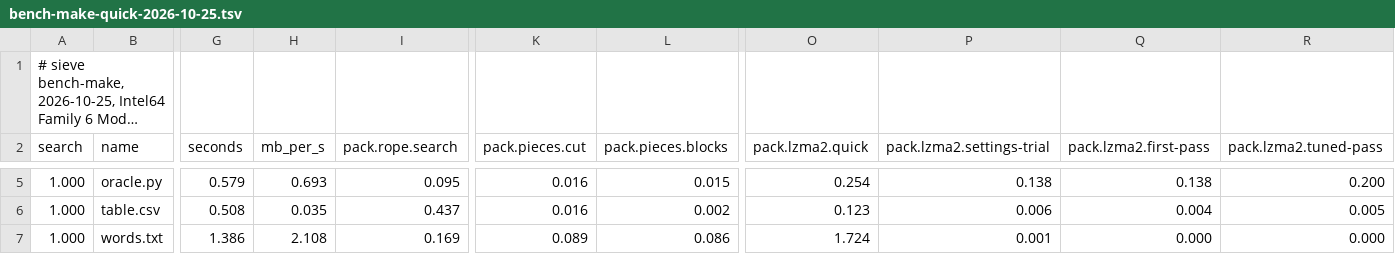
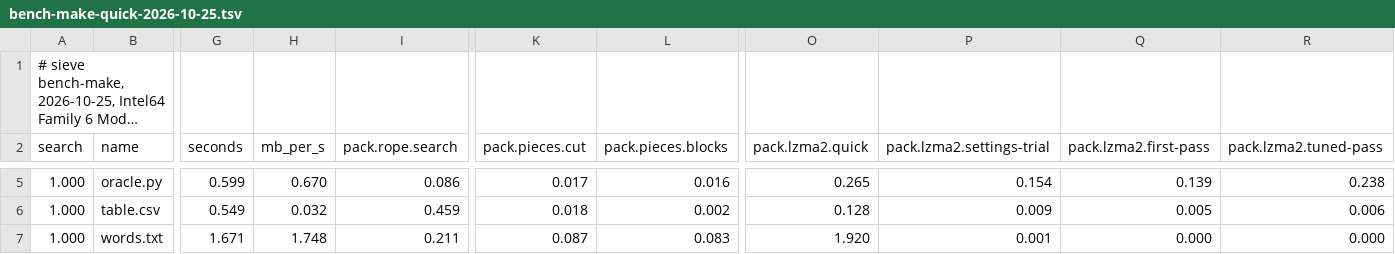
Before and after one commit to Thor110/Potentia, a TSV file: Sieve/results/bench-make-quick-2026-10-25.tsv, drawn as a sheet; only a part is shown, gaps mark what is left out; long unchanged cells end in …; the diff covers the shown part only; the diff names each change by its address in the sheet, - before the commit and + after, or states it on an @@ line.

```diff
--- a/Sieve/results/bench-make-quick-2026-10-25.tsv
+++ b/Sieve/results/bench-make-quick-2026-10-25.tsv
-G5 (seconds): 0.579
+G5 (seconds): 0.599
-H5 (mb_per_s): 0.693
+H5 (mb_per_s): 0.670
-I5 (pack.rope.search): 0.095
+I5 (pack.rope.search): 0.086
-K5 (pack.pieces.cut): 0.016
+K5 (pack.pieces.cut): 0.017
-L5 (pack.pieces.blocks): 0.015
+L5 (pack.pieces.blocks): 0.016
-O5 (pack.lzma2.quick): 0.254
+O5 (pack.lzma2.quick): 0.265
-P5 (pack.lzma2.settings-trial): 0.138
+P5 (pack.lzma2.settings-trial): 0.154
-Q5 (pack.lzma2.first-pass): 0.138
+Q5 (pack.lzma2.first-pass): 0.139
-R5 (pack.lzma2.tuned-pass): 0.200
+R5 (pack.lzma2.tuned-pass): 0.238
-G6 (seconds): 0.508
+G6 (seconds): 0.549
-H6 (mb_per_s): 0.035
+H6 (mb_per_s): 0.032
-I6 (pack.rope.search): 0.437
+I6 (pack.rope.search): 0.459
-K6 (pack.pieces.cut): 0.016
+K6 (pack.pieces.cut): 0.018
-O6 (pack.lzma2.quick): 0.123
+O6 (pack.lzma2.quick): 0.128
-P6 (pack.lzma2.settings-trial): 0.006
+P6 (pack.lzma2.settings-trial): 0.009
-Q6 (pack.lzma2.first-pass): 0.004
+Q6 (pack.lzma2.first-pass): 0.005
-R6 (pack.lzma2.tuned-pass): 0.005
+R6 (pack.lzma2.tuned-pass): 0.006
-G7 (seconds): 1.386
+G7 (seconds): 1.671
-H7 (mb_per_s): 2.108
+H7 (mb_per_s): 1.748
-I7 (pack.rope.search): 0.169
+I7 (pack.rope.search): 0.211
-K7 (pack.pieces.cut): 0.089
+K7 (pack.pieces.cut): 0.087
-L7 (pack.pieces.blocks): 0.086
+L7 (pack.pieces.blocks): 0.083
-O7 (pack.lzma2.quick): 1.724
+O7 (pack.lzma2.quick): 1.920
```
Also changed, not shown: 117 edited cells elsewhere in this file, Sieve/metrics/index.tsv, 31 other files.
